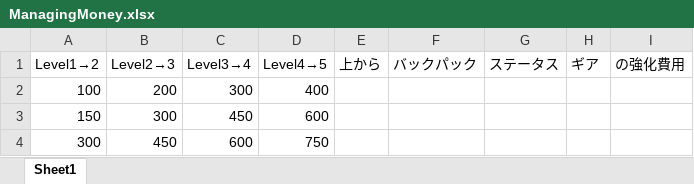
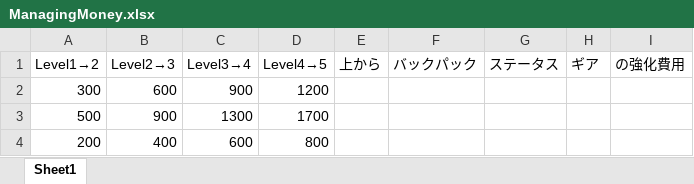
Before and after one commit to Miyuki0318/Poor-Railroad-Company, an Excel workbook: Excel/ManagingMoney.xlsx, sheet Sheet1, drawn as a sheet; values as stored, in another font and other column widths than the file's, no borders; removed rows and columns are numbered as before the commit, all else as after; the diff names each change by its address in the sheet, - before the commit and + after, or states it on an @@ line.

```diff
--- a/Excel/ManagingMoney.xlsx (sheet Sheet1)
+++ b/Excel/ManagingMoney.xlsx (sheet Sheet1)
-row 2: 100 | 200 | 300 | 400
-row 3: 150 | 300 | 450 | 600
-B2 (Level2→3): 450
+B2 (Level2→3): 600
-C2 (Level3→4): 600
+C2 (Level3→4): 900
-D2 (Level4→5): 750
+D2 (Level4→5): 1200
+row 3: 500 | 900 | 1300 | 1700
+row 4: 200 | 400 | 600 | 800
```
Also changed, not shown: Excel/MoneyOperator.xlsx, 2 other files.
